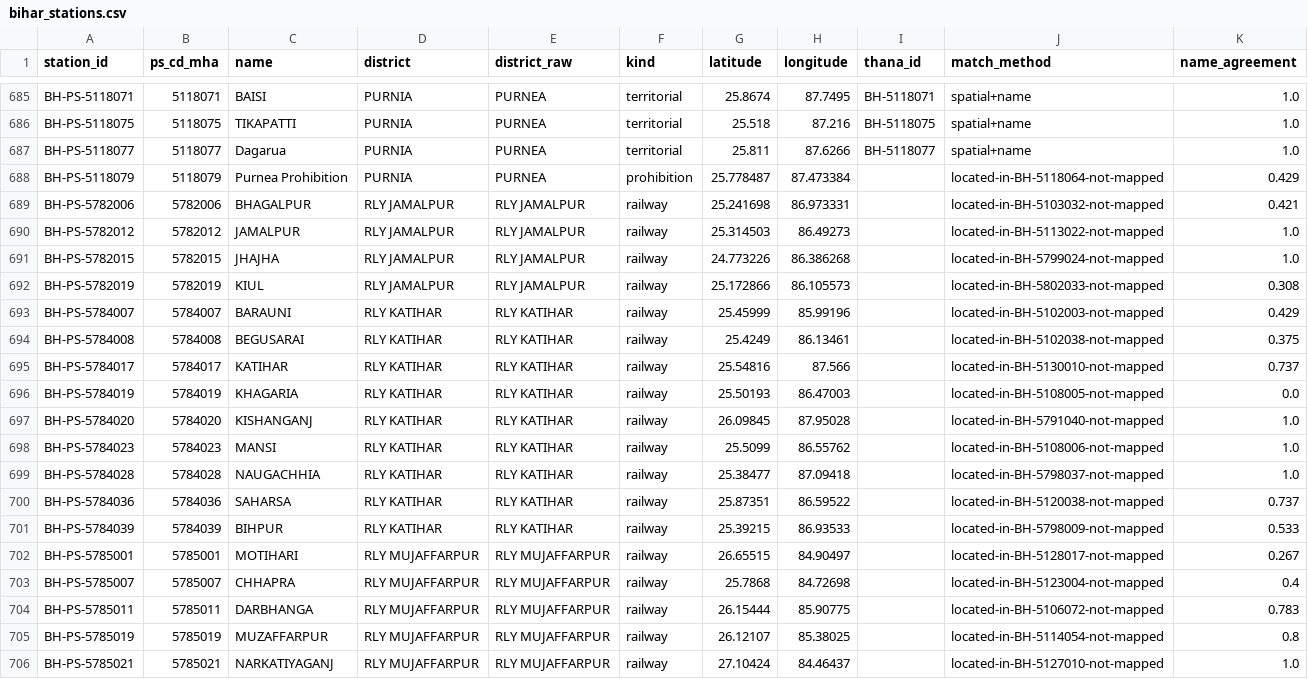
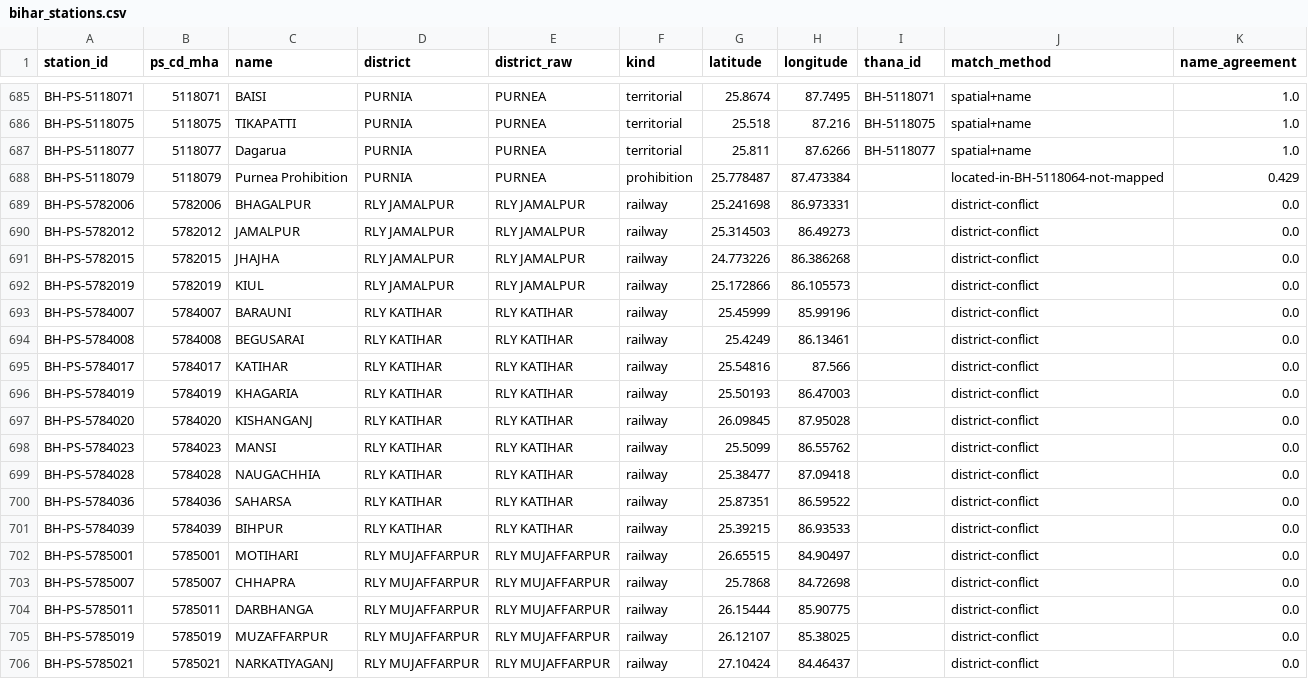
Before and after one commit to Danish99011/Crime-map, a CSV file: data/spine/bihar_stations.csv, drawn as a sheet; only a part is shown, gaps mark what is left out; the diff covers the shown part only.

```diff
--- a/data/spine/bihar_stations.csv
+++ b/data/spine/bihar_stations.csv
@@ -688,19 +688,19 @@ BH-PS-5118077,5118077,Dagarua,PURNIA,PURNEA,territorial,25.811,87.6266,BH-511807
 BH-PS-5118079,5118079,Purnea Prohibition,PURNIA,PURNEA,prohibition,25.778487,87.473384,,located-in-BH-5118064-not-mapped,0.429
-BH-PS-5782006,5782006,BHAGALPUR,RLY JAMALPUR,RLY JAMALPUR,railway,25.241698,86.973331,,located-in-BH-5103032-not-mapped,0.421
-BH-PS-5782012,5782012,JAMALPUR,RLY JAMALPUR,RLY JAMALPUR,railway,25.314503,86.49273,,located-in-BH-5113022-not-mapped,1.0
-BH-PS-5782015,5782015,JHAJHA,RLY JAMALPUR,RLY JAMALPUR,railway,24.773226,86.386268,,located-in-BH-5799024-not-mapped,1.0
-BH-PS-5782019,5782019,KIUL,RLY JAMALPUR,RLY JAMALPUR,railway,25.172866,86.105573,,located-in-BH-5802033-not-mapped,0.308
-BH-PS-5784007,5784007,BARAUNI,RLY KATIHAR,RLY KATIHAR,railway,25.45999,85.99196,,located-in-BH-5102003-not-mapped,0.429
-BH-PS-5784008,5784008,BEGUSARAI,RLY KATIHAR,RLY KATIHAR,railway,25.4249,86.13461,,located-in-BH-5102038-not-mapped,0.375
-BH-PS-5784017,5784017,KATIHAR,RLY KATIHAR,RLY KATIHAR,railway,25.54816,87.566,,located-in-BH-5130010-not-mapped,0.737
-BH-PS-5784019,5784019,KHAGARIA,RLY KATIHAR,RLY KATIHAR,railway,25.50193,86.47003,,located-in-BH-5108005-not-mapped,0.0
-BH-PS-5784020,5784020,KISHANGANJ,RLY KATIHAR,RLY KATIHAR,railway,26.09845,87.95028,,located-in-BH-5791040-not-mapped,1.0
-BH-PS-5784023,5784023,MANSI,RLY KATIHAR,RLY KATIHAR,railway,25.5099,86.55762,,located-in-BH-5108006-not-mapped,1.0
-BH-PS-5784028,5784028,NAUGACHHIA,RLY KATIHAR,RLY KATIHAR,railway,25.38477,87.09418,,located-in-BH-5798037-not-mapped,1.0
-BH-PS-5784036,5784036,SAHARSA,RLY KATIHAR,RLY KATIHAR,railway,25.87351,86.59522,,located-in-BH-5120038-not-mapped,0.737
-BH-PS-5784039,5784039,BIHPUR,RLY KATIHAR,RLY KATIHAR,railway,25.39215,86.93533,,located-in-BH-5798009-not-mapped,0.533
-BH-PS-5785001,5785001,MOTIHARI,RLY MUJAFFARPUR,RLY MUJAFFARPUR,railway,26.65515,84.90497,,located-in-BH-5128017-not-mapped,0.267
-BH-PS-5785007,5785007,CHHAPRA,RLY MUJAFFARPUR,RLY MUJAFFARPUR,railway,25.7868,84.72698,,located-in-BH-5123004-not-mapped,0.4
-BH-PS-5785011,5785011,DARBHANGA,RLY MUJAFFARPUR,RLY MUJAFFARPUR,railway,26.15444,85.90775,,located-in-BH-5106072-not-mapped,0.783
-BH-PS-5785019,5785019,MUZAFFARPUR,RLY MUJAFFARPUR,RLY MUJAFFARPUR,railway,26.12107,85.38025,,located-in-BH-5114054-not-mapped,0.8
-BH-PS-5785021,5785021,NARKATIYAGANJ,RLY MUJAFFARPUR,RLY MUJAFFARPUR,railway,27.10424,84.46437,,located-in-BH-5127010-not-mapped,1.0
+BH-PS-5782006,5782006,BHAGALPUR,RLY JAMALPUR,RLY JAMALPUR,railway,25.241698,86.973331,,district-conflict,0.0
+BH-PS-5782012,5782012,JAMALPUR,RLY JAMALPUR,RLY JAMALPUR,railway,25.314503,86.49273,,district-conflict,0.0
+BH-PS-5782015,5782015,JHAJHA,RLY JAMALPUR,RLY JAMALPUR,railway,24.773226,86.386268,,district-conflict,0.0
+BH-PS-5782019,5782019,KIUL,RLY JAMALPUR,RLY JAMALPUR,railway,25.172866,86.105573,,district-conflict,0.0
+BH-PS-5784007,5784007,BARAUNI,RLY KATIHAR,RLY KATIHAR,railway,25.45999,85.99196,,district-conflict,0.0
+BH-PS-5784008,5784008,BEGUSARAI,RLY KATIHAR,RLY KATIHAR,railway,25.4249,86.13461,,district-conflict,0.0
+BH-PS-5784017,5784017,KATIHAR,RLY KATIHAR,RLY KATIHAR,railway,25.54816,87.566,,district-conflict,0.0
+BH-PS-5784019,5784019,KHAGARIA,RLY KATIHAR,RLY KATIHAR,railway,25.50193,86.47003,,district-conflict,0.0
+BH-PS-5784020,5784020,KISHANGANJ,RLY KATIHAR,RLY KATIHAR,railway,26.09845,87.95028,,district-conflict,0.0
+BH-PS-5784023,5784023,MANSI,RLY KATIHAR,RLY KATIHAR,railway,25.5099,86.55762,,district-conflict,0.0
+BH-PS-5784028,5784028,NAUGACHHIA,RLY KATIHAR,RLY KATIHAR,railway,25.38477,87.09418,,district-conflict,0.0
+BH-PS-5784036,5784036,SAHARSA,RLY KATIHAR,RLY KATIHAR,railway,25.87351,86.59522,,district-conflict,0.0
+BH-PS-5784039,5784039,BIHPUR,RLY KATIHAR,RLY KATIHAR,railway,25.39215,86.93533,,district-conflict,0.0
+BH-PS-5785001,5785001,MOTIHARI,RLY MUJAFFARPUR,RLY MUJAFFARPUR,railway,26.65515,84.90497,,district-conflict,0.0
+BH-PS-5785007,5785007,CHHAPRA,RLY MUJAFFARPUR,RLY MUJAFFARPUR,railway,25.7868,84.72698,,district-conflict,0.0
+BH-PS-5785011,5785011,DARBHANGA,RLY MUJAFFARPUR,RLY MUJAFFARPUR,railway,26.15444,85.90775,,district-conflict,0.0
+BH-PS-5785019,5785019,MUZAFFARPUR,RLY MUJAFFARPUR,RLY MUJAFFARPUR,railway,26.12107,85.38025,,district-conflict,0.0
+BH-PS-5785021,5785021,NARKATIYAGANJ,RLY MUJAFFARPUR,RLY MUJAFFARPUR,railway,27.10424,84.46437,,district-conflict,0.0
```
Also changed, not shown: 104 edited cells elsewhere in this file, 11 other files.
